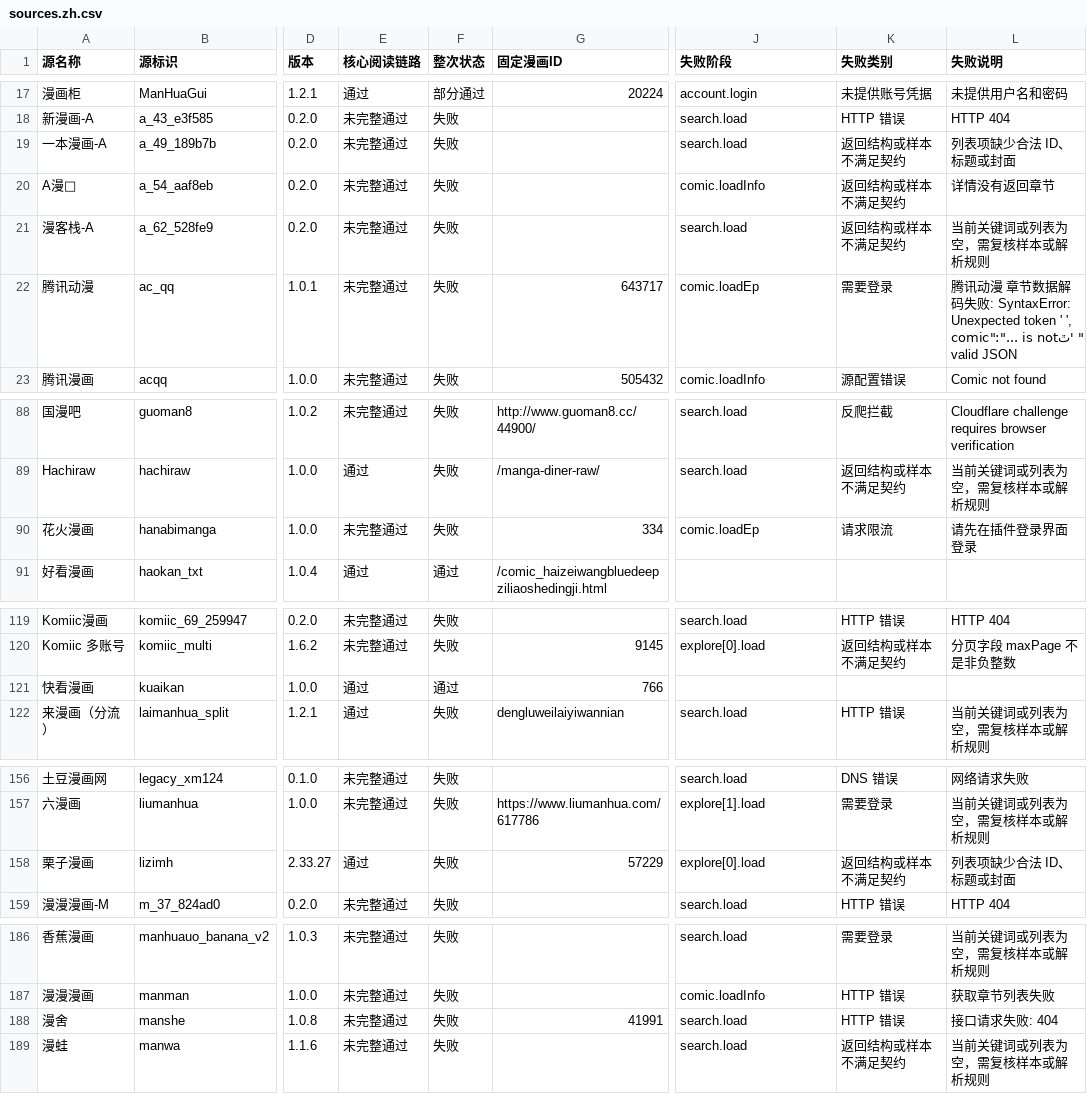
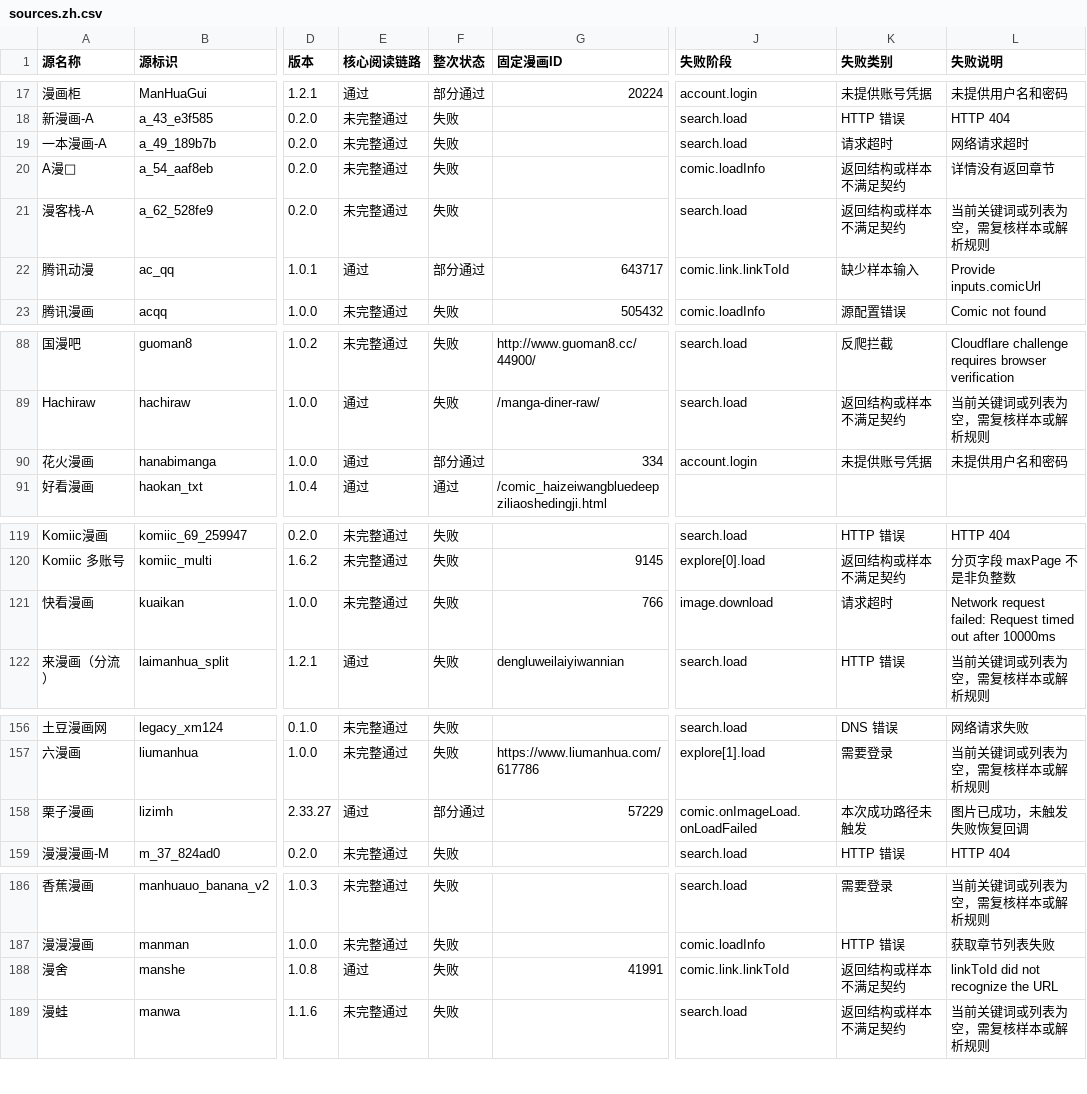
Before and after one commit to laincat/vensrc, a CSV file: data/sources.zh.csv, drawn as a sheet; only a part is shown, gaps mark what is left out; the diff covers the shown part only; the diff names each change by its address in the sheet, - before the commit and + after, or states it on an @@ line.

```diff
--- a/data/sources.zh.csv
+++ b/data/sources.zh.csv
-K19 (失败类别): 返回结构或样本不满足契约
+K19 (失败类别): 请求超时
-L19 (失败说明): 列表项缺少合法 ID、标题或封面
+L19 (失败说明): 网络请求超时
-E22 (核心阅读链路): 未完整通过
+E22 (核心阅读链路): 通过
-F22 (整次状态): 失败
+F22 (整次状态): 部分通过
-J22 (失败阶段): comic.loadEp
+J22 (失败阶段): comic.link.linkToId
-K22 (失败类别): 需要登录
+K22 (失败类别): 缺少样本输入
-L22 (失败说明): 腾讯动漫 章节数据解码失败: SyntaxError: Unexpected token ' ', " 'ﭢcomic":"... is not valid JSON
+L22 (失败说明): Provide inputs.comicUrl
-E90 (核心阅读链路): 未完整通过
+E90 (核心阅读链路): 通过
-F90 (整次状态): 失败
+F90 (整次状态): 部分通过
-J90 (失败阶段): comic.loadEp
+J90 (失败阶段): account.login
-K90 (失败类别): 请求限流
+K90 (失败类别): 未提供账号凭据
-L90 (失败说明): 请先在插件登录界面登录
+L90 (失败说明): 未提供用户名和密码
-E121 (核心阅读链路): 通过
+E121 (核心阅读链路): 未完整通过
-F121 (整次状态): 通过
+F121 (整次状态): 失败
-J121 (失败阶段): (empty)
+J121 (失败阶段): image.download
-K121 (失败类别): (empty)
+K121 (失败类别): 请求超时
-L121 (失败说明): (empty)
+L121 (失败说明): Network request failed: Request timed out after 10000ms
-F158 (整次状态): 失败
+F158 (整次状态): 部分通过
-J158 (失败阶段): explore[0].load
+J158 (失败阶段): comic.onImageLoad.onLoadFailed
-K158 (失败类别): 返回结构或样本不满足契约
+K158 (失败类别): 本次成功路径未触发
-L158 (失败说明): 列表项缺少合法 ID、标题或封面
+L158 (失败说明): 图片已成功，未触发失败恢复回调
-E188 (核心阅读链路): 未完整通过
+E188 (核心阅读链路): 通过
-J188 (失败阶段): search.load
+J188 (失败阶段): comic.link.linkToId
-K188 (失败类别): HTTP 错误
+K188 (失败类别): 返回结构或样本不满足契约
-L188 (失败说明): 接口请求失败: 404
+L188 (失败说明): linkToId did not recognize the URL
```
Also changed, not shown: 16 edited cells elsewhere in this file, data/client-compatibility.zh.csv, 13 other files.
